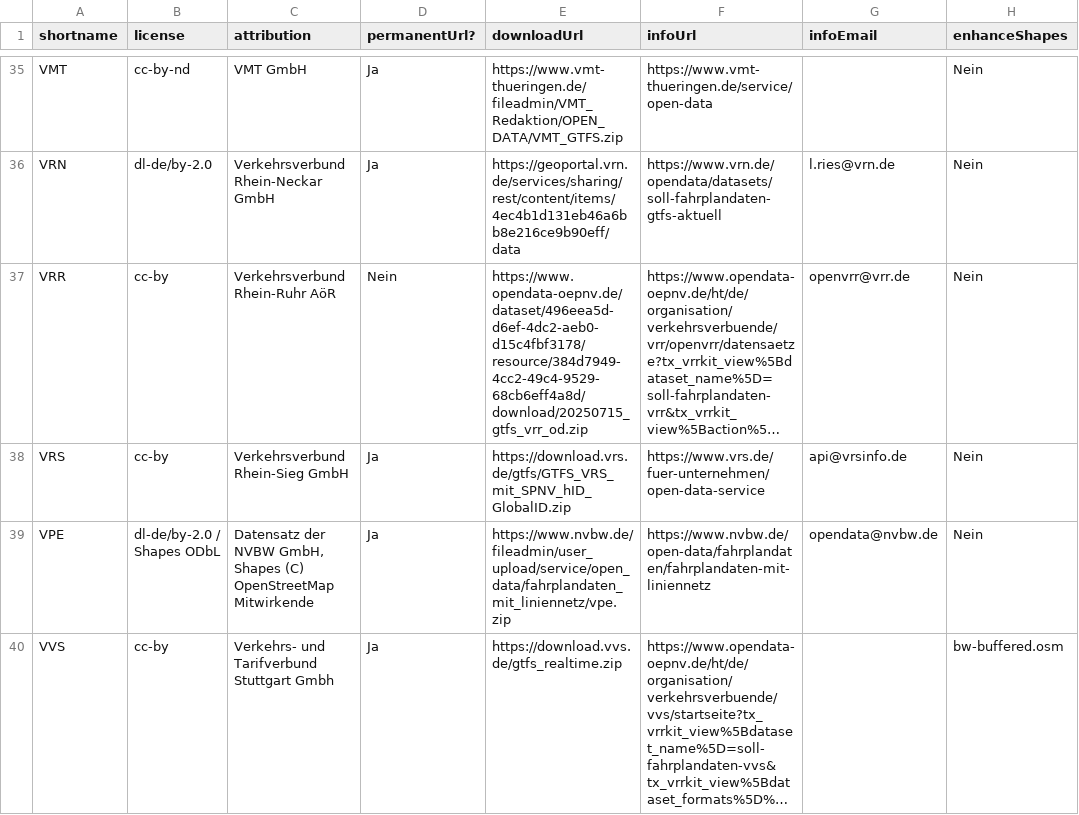
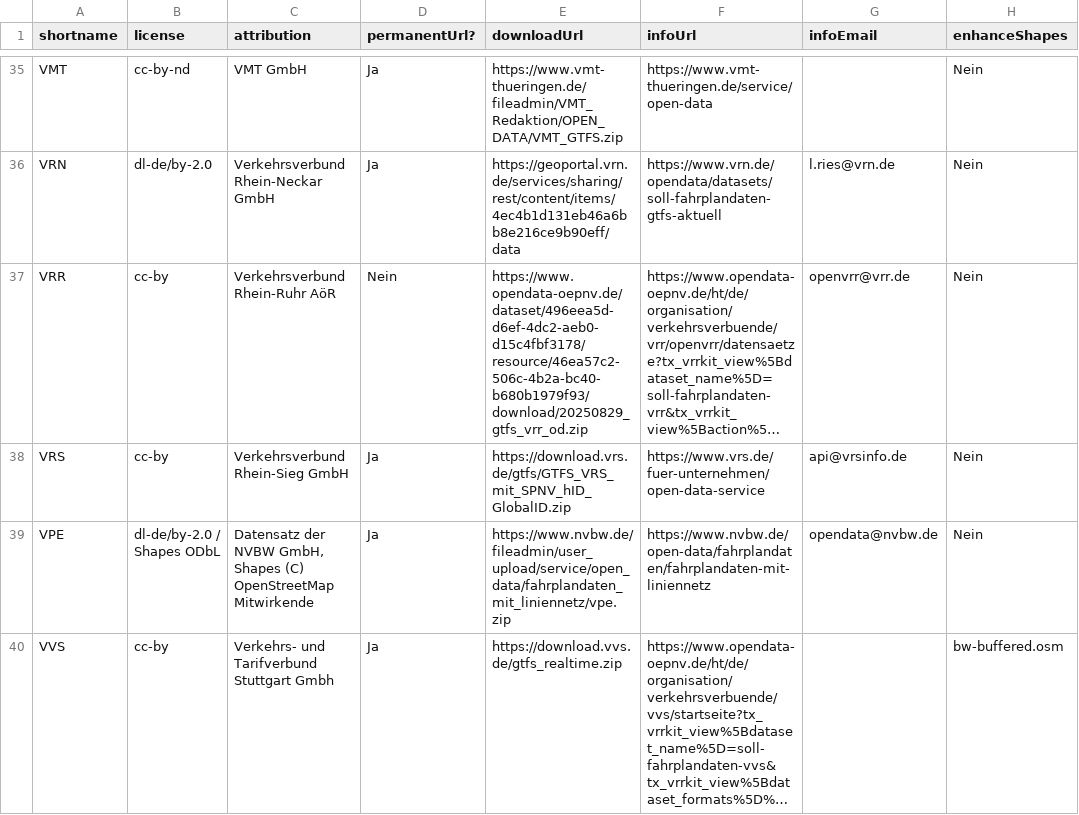
Before and after one commit to mfdz/gtfs-hub, a CSV file: config/gtfs-feeds.csv, drawn as a sheet; only a part is shown, gaps mark what is left out; long unchanged cells end in …; the diff names each change by its address in the sheet, - before the commit and + after, or states it on an @@ line.

Commit message:
VRR: Update downloadUrl

```diff
--- a/config/gtfs-feeds.csv
+++ b/config/gtfs-feeds.csv
-E37 (downloadUrl): https://www.opendata-oepnv.de/dataset/496eea5d-d6ef-4dc2-aeb0-d15c4fbf3178/resource/384d7949-4cc2-49c4-9529-68cb6eff4a8d/download/20250715_gtfs_vrr_od.zip
+E37 (downloadUrl): https://www.opendata-oepnv.de/dataset/496eea5d-d6ef-4dc2-aeb0-d15c4fbf3178/resource/46ea57c2-506c-4b2a-bc40-b680b1979f93/download/20250829_gtfs_vrr_od.zip
```
